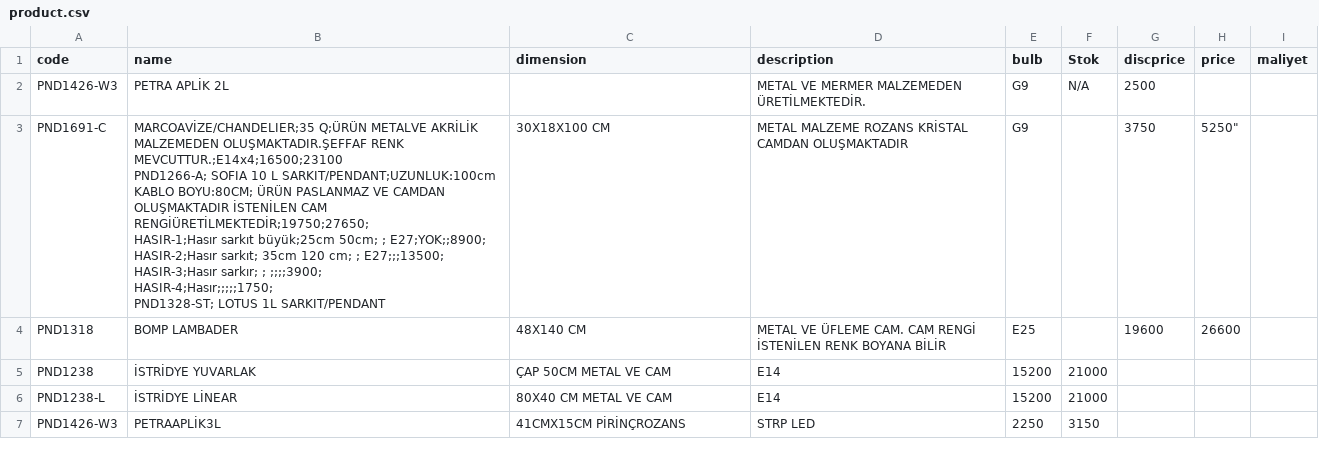
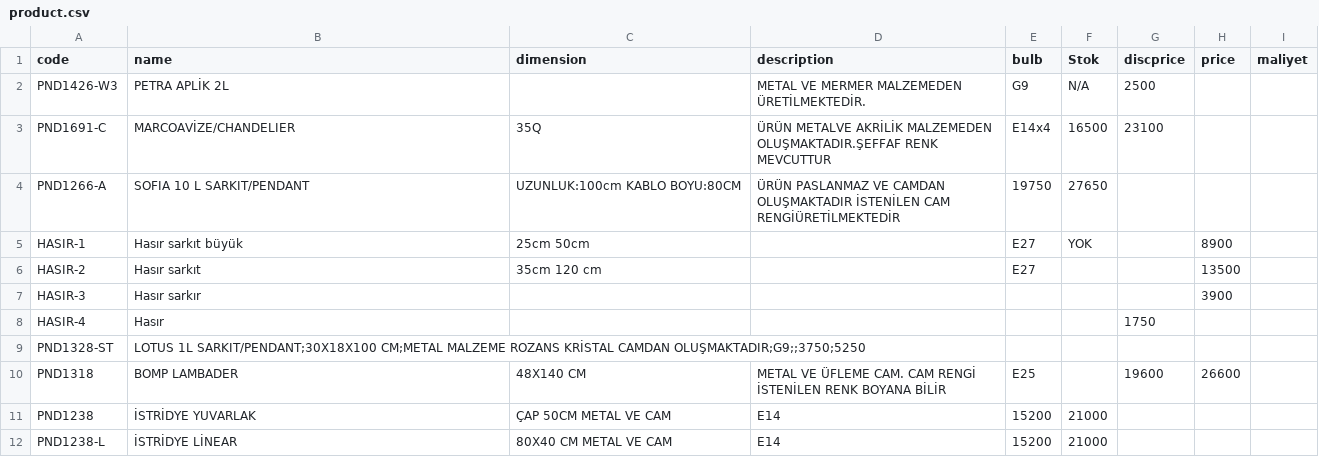
Before and after one commit to pnd-107112/barcode-scanner, a CSV file: product.csv, drawn as a sheet; only a part is shown; the shorter side is filled out with more unchanged rows.

Commit message:
Update product.csv

```diff
--- a/product.csv
+++ b/product.csv
@@ -2,9 +2,9 @@ code;name;dimension;description;bulb;Stok;discprice;price;maliyet
 PND1426-W3;PETRA APLİK 2L;;METAL VE MERMER  MALZEMEDEN ÜRETİLMEKTEDİR.;G9;N/A;2500
-PND1691-C;"MARCOAVİZE/CHANDELIER;35 Q;ÜRÜN METALVE AKRİLİK MALZEMEDEN OLUŞMAKTADIR.ŞEFFAF RENK MEVCUTTUR.;E14x4;16500;23100
-PND1266-A; SOFIA 10 L SARKIT/PENDANT;UZUNLUK:100cm KABLO BOYU:80CM; ÜRÜN PASLANMAZ VE CAMDAN OLUŞMAKTADIR İSTENİLEN CAM RENGİÜRETİLMEKTEDİR;19750;27650;
-HASIR-1;Hasır sarkıt büyük;25cm 50cm; ; E27;YOK;;8900;
-HASIR-2;Hasır sarkıt; 35cm 120 cm; ; E27;;;13500;
-HASIR-3;Hasır sarkır; ; ;;;;3900;
-HASIR-4;Hasır;;;;;1750;
-PND1328-ST; "LOTUS 1L SARKIT/PENDANT;30X18X100 CM;METAL MALZEME ROZANS KRİSTAL CAMDAN OLUŞMAKTADIR;G9;;3750;5250"
+PND1691-C;MARCOAVİZE/CHANDELIER;35Q;ÜRÜN METALVE AKRİLİK MALZEMEDEN OLUŞMAKTADIR.ŞEFFAF RENK MEVCUTTUR;E14x4;16500;23100
+PND1266-A; SOFIA 10 L SARKIT/PENDANT;UZUNLUK:100cm KABLO BOYU:80CM; ÜRÜN PASLANMAZ VE CAMDAN OLUŞMAKTADIR İSTENİLEN CAM RENGİÜRETİLMEKTEDİR;19750;27650;
+HASIR-1;Hasır sarkıt büyük;25cm 50cm; ; E27;YOK;;8900;
+HASIR-2;Hasır sarkıt; 35cm 120 cm; ; E27;;;13500;
+HASIR-3;Hasır sarkır; ; ;;;;3900;
+HASIR-4;Hasır;;;;;1750;
+PND1328-ST; "LOTUS 1L SARKIT/PENDANT;30X18X100 CM;METAL MALZEME ROZANS KRİSTAL CAMDAN OLUŞMAKTADIR;G9;;3750;5250"
 PND1318;BOMP LAMBADER;48X140 CM;METAL VE ÜFLEME CAM. CAM RENGİ İSTENİLEN RENK BOYANA BİLİR; E25;;19600;26600;
```
